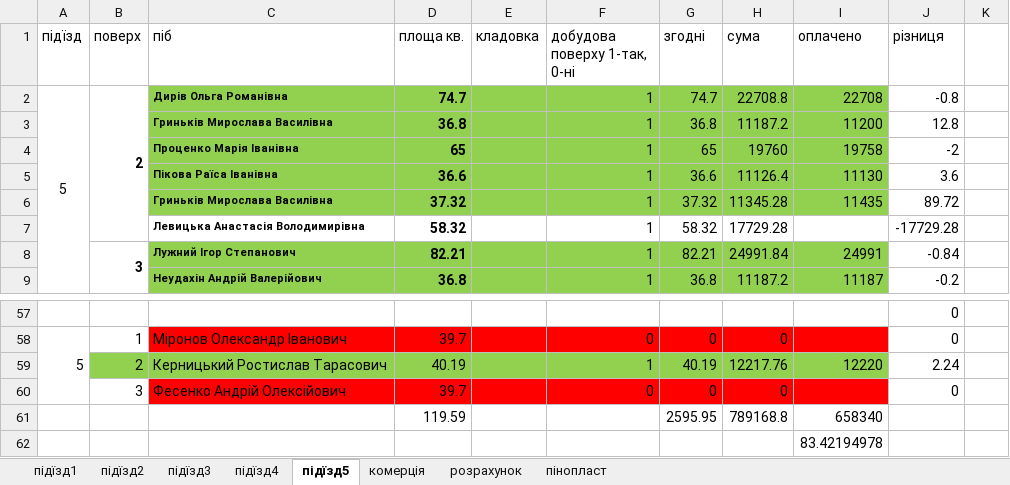
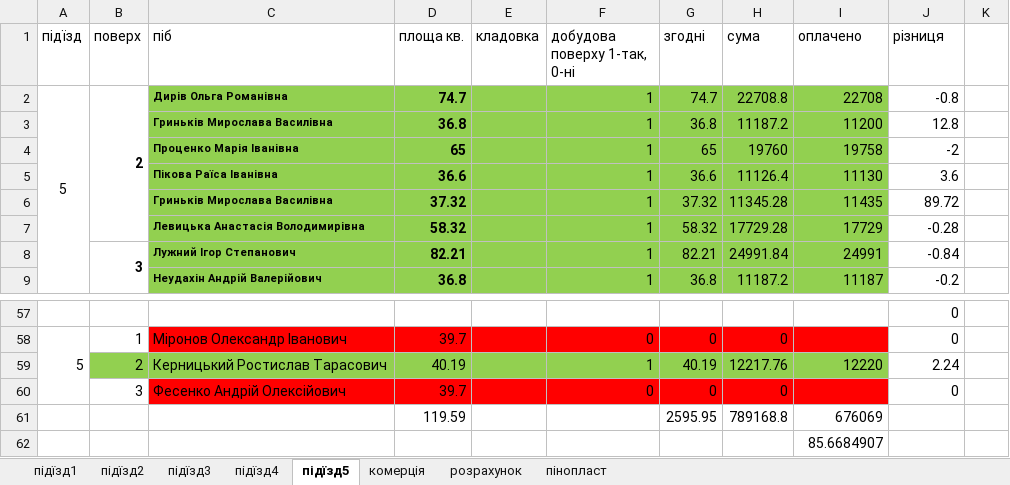
Before and after one commit to gessi19/city4_docs, an Excel workbook: муровка/вартість_квадрату_добудови.xlsx, sheet підїзд5, drawn as a sheet; only a part is shown, gaps mark what is left out; values as stored, in another font and other column widths than the file's, no borders; the diff names each change by its address in the sheet, - before the commit and + after, or states it on an @@ line.

```diff
--- a/муровка/вартість_квадрату_добудови.xlsx (sheet підїзд5)
+++ b/муровка/вартість_квадрату_добудови.xlsx (sheet підїзд5)
-C7:I7 fill: none
+C7:I7 fill: #92D050
-I7 (оплачено): (empty)
+I7 (оплачено): 17729
-J7 (різниця): -17729.28
+J7 (різниця): -0.28
-I61 (оплачено): 658340
+I61 (оплачено): 676069
-I62 (оплачено): 83.42194978
+I62 (оплачено): 85.6684907
```
Also changed, not shown: sheet розрахунок, 1 other file.
